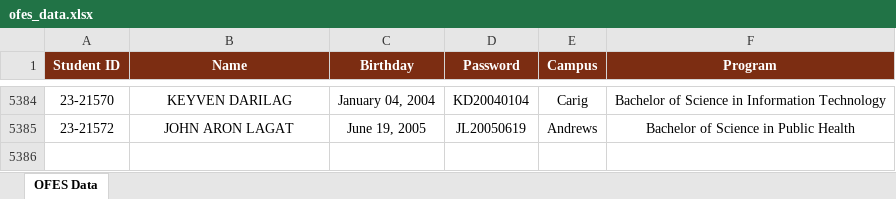
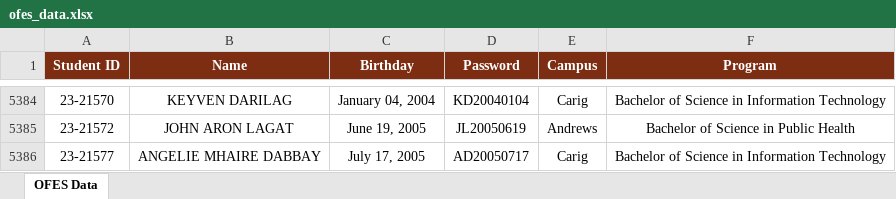
Before and after one commit to ricfx861-sys/fdcv-g-vdsfvg, an Excel workbook: ofes_data.xlsx, sheet OFES Data, drawn as a sheet; only a part is shown, gaps mark what is left out; values as stored, in another font and other column widths than the file's, no borders; the diff names each change by its address in the sheet, - before the commit and + after, or states it on an @@ line.

```diff
--- a/ofes_data.xlsx (sheet OFES Data)
+++ b/ofes_data.xlsx (sheet OFES Data)
+row 5386: 23-21577 | ANGELIE MHAIRE DABBAY | July 17, 2005 | AD20050717 | Carig | Bachelor of Science in Information Technology
```
Also changed, not shown: 1 other file.
